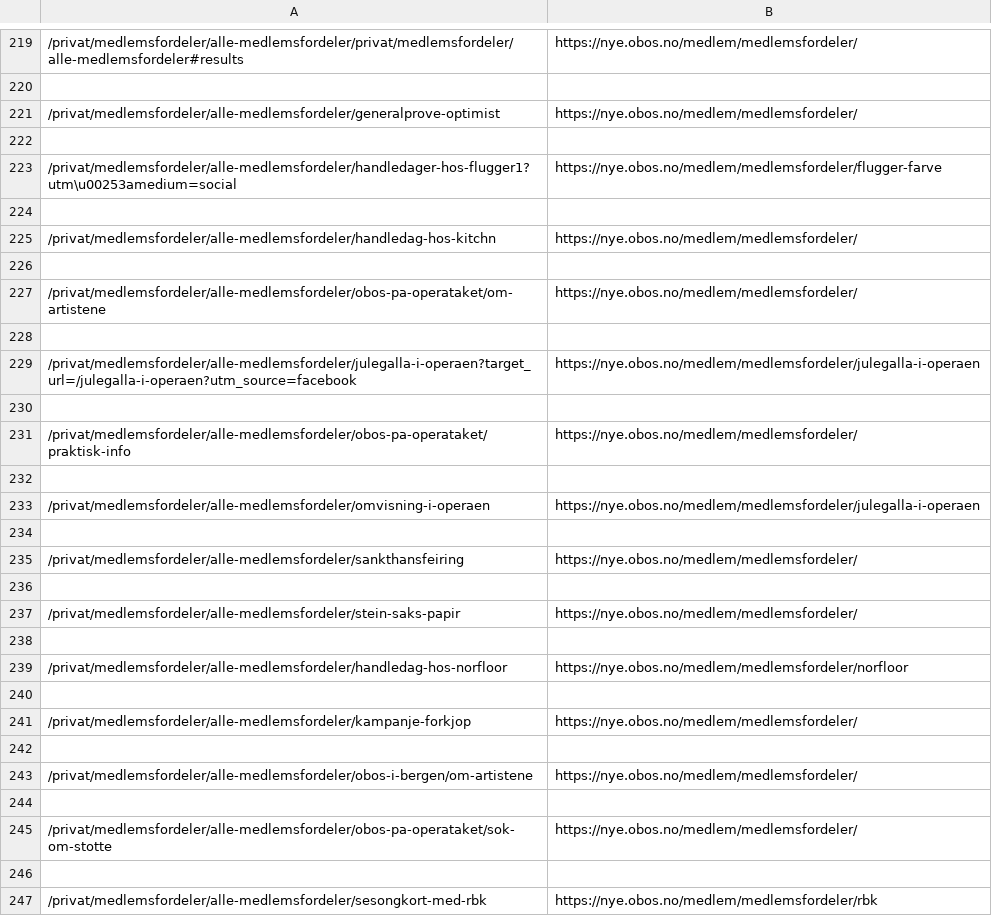
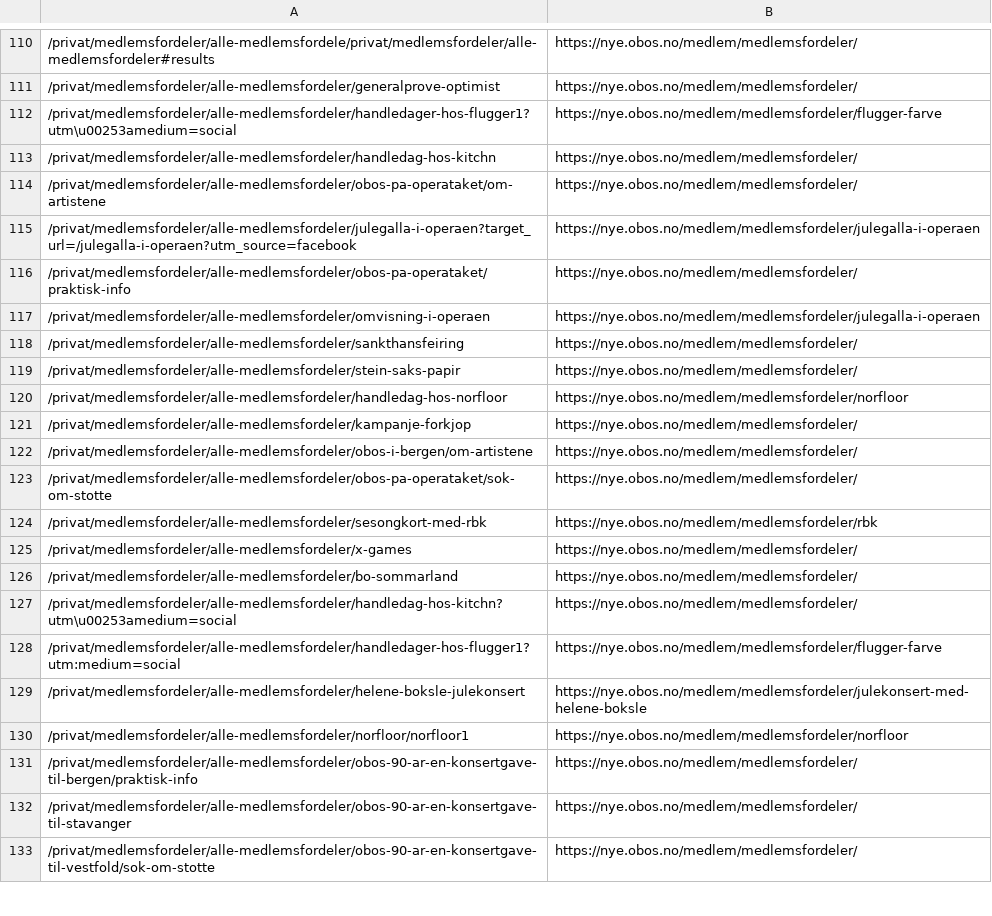
Before and after one commit to Knapstad/redirect-bot, a CSV file: redir2.csv, drawn as a sheet; only a part is shown, gaps mark what is left out; the shorter side is filled out with more unchanged rows; removed rows and columns are numbered as before the commit, all else as after; the diff covers the shown part only; the diff names each change by its address in the sheet, - before the commit and + after, or states it on an @@ line.

Commit message:
redir2 rewrite

```diff
--- a/redir2.csv
+++ b/redir2.csv
-A110: /privat/medlemsfordeler/alle-medlemsfordeler/privat/medlemsfordeler/alle-medlemsfordeler#results
+A110: /privat/medlemsfordeler/alle-medlemsfordele/privat/medlemsfordeler/alle-medlemsfordeler#results
-row 220: (empty)
-row 222: (empty)
-row 224: (empty)
-row 226: (empty)
-row 228: (empty)
-row 230: (empty)
-row 232: (empty)
-row 234: (empty)
-row 236: (empty)
-row 238: (empty)
-row 240: (empty)
-row 242: (empty)
-row 244: (empty)
-row 246: (empty)
```
Also changed, not shown: 143 removed rows and 1 edited cell elsewhere in this file.
